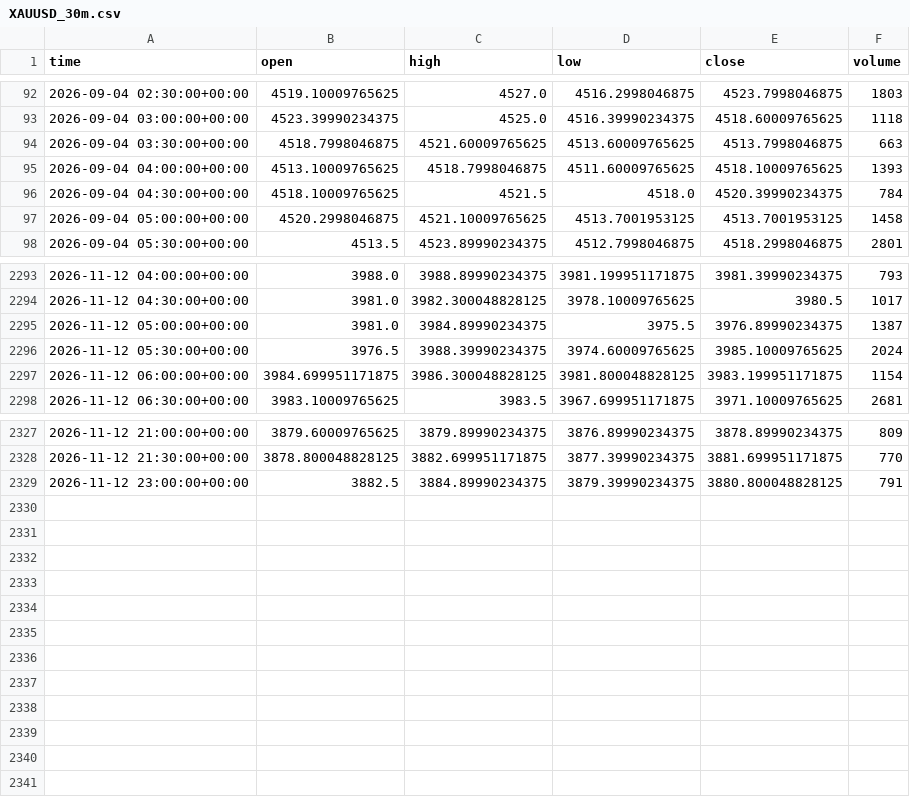
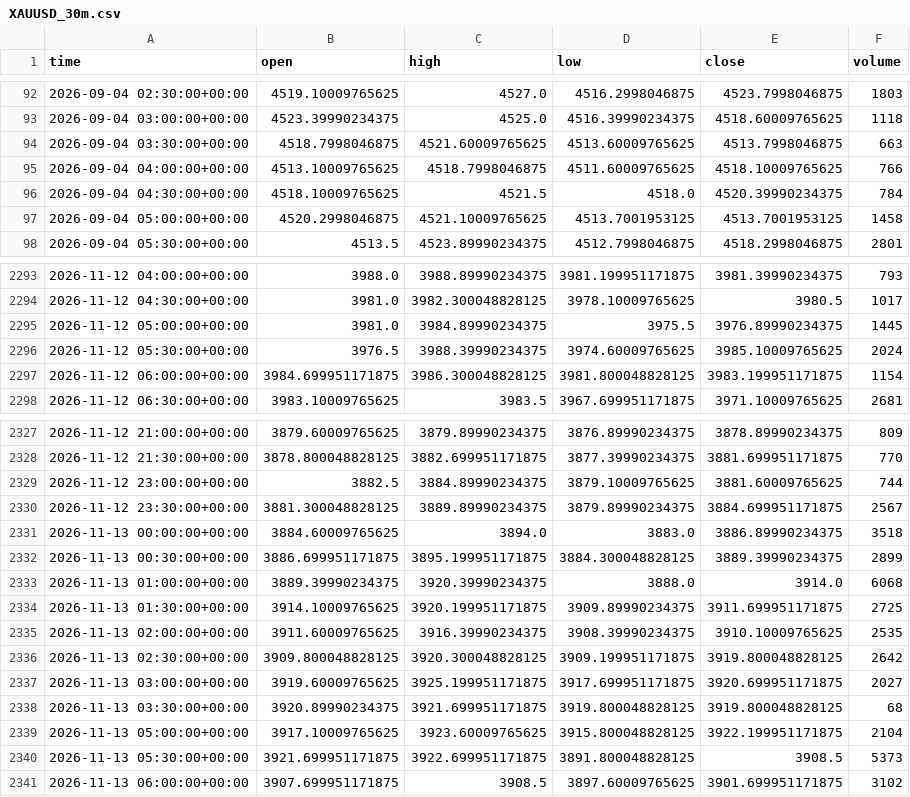
Before and after one commit to Esiri-Angel/Goldbot, a CSV file: study/data/XAUUSD_30m.csv, drawn as a sheet; only a part is shown, gaps mark what is left out.

```diff
--- a/study/data/XAUUSD_30m.csv
+++ b/study/data/XAUUSD_30m.csv
@@ -94,3 +94,3 @@ time,open,high,low,close,volume
 2026-09-04 03:30:00+00:00,4518.7998046875,4521.60009765625,4513.60009765625,4513.7998046875,663
-2026-09-04 04:00:00+00:00,4513.10009765625,4518.7998046875,4511.60009765625,4518.10009765625,1393
+2026-09-04 04:00:00+00:00,4513.10009765625,4518.7998046875,4511.60009765625,4518.10009765625,766
 2026-09-04 04:30:00+00:00,4518.10009765625,4521.5,4518.0,4520.39990234375,784
@@ -2294,3 +2294,3 @@ time,open,high,low,close,volume
 2026-11-12 04:30:00+00:00,3981.0,3982.300048828125,3978.10009765625,3980.5,1017
-2026-11-12 05:00:00+00:00,3981.0,3984.89990234375,3975.5,3976.89990234375,1387
+2026-11-12 05:00:00+00:00,3981.0,3984.89990234375,3975.5,3976.89990234375,1445
 2026-11-12 05:30:00+00:00,3976.5,3988.39990234375,3974.60009765625,3985.10009765625,2024
@@ -2328,2 +2328,14 @@ time,open,high,low,close,volume
 2026-11-12 21:30:00+00:00,3878.800048828125,3882.699951171875,3877.39990234375,3881.699951171875,770
-2026-11-12 23:00:00+00:00,3882.5,3884.89990234375,3879.39990234375,3880.800048828125,791
+2026-11-12 23:00:00+00:00,3882.5,3884.89990234375,3879.10009765625,3881.60009765625,744
+2026-11-12 23:30:00+00:00,3881.300048828125,3889.89990234375,3879.89990234375,3884.699951171875,2567
+2026-11-13 00:00:00+00:00,3884.60009765625,3894.0,3883.0,3886.89990234375,3518
+2026-11-13 00:30:00+00:00,3886.699951171875,3895.199951171875,3884.300048828125,3889.39990234375,2899
+2026-11-13 01:00:00+00:00,3889.39990234375,3920.39990234375,3888.0,3914.0,6068
+2026-11-13 01:30:00+00:00,3914.10009765625,3920.199951171875,3909.89990234375,3911.699951171875,2725
+2026-11-13 02:00:00+00:00,3911.60009765625,3916.39990234375,3908.39990234375,3910.10009765625,2535
+2026-11-13 02:30:00+00:00,3909.800048828125,3920.300048828125,3909.199951171875,3919.800048828125,2642
+2026-11-13 03:00:00+00:00,3919.60009765625,3925.199951171875,3917.699951171875,3920.699951171875,2027
+2026-11-13 03:30:00+00:00,3920.89990234375,3921.699951171875,3919.800048828125,3919.800048828125,68
+2026-11-13 05:00:00+00:00,3917.10009765625,3923.60009765625,3915.800048828125,3922.199951171875,2104
+2026-11-13 05:30:00+00:00,3921.699951171875,3922.699951171875,3891.800048828125,3908.5,5373
+2026-11-13 06:00:00+00:00,3907.699951171875,3908.5,3897.60009765625,3901.699951171875,3102
```
Also changed, not shown: study/data/XAUUSD_15m.csv, study/data/XAUUSD_1d.csv, 4 other files.
